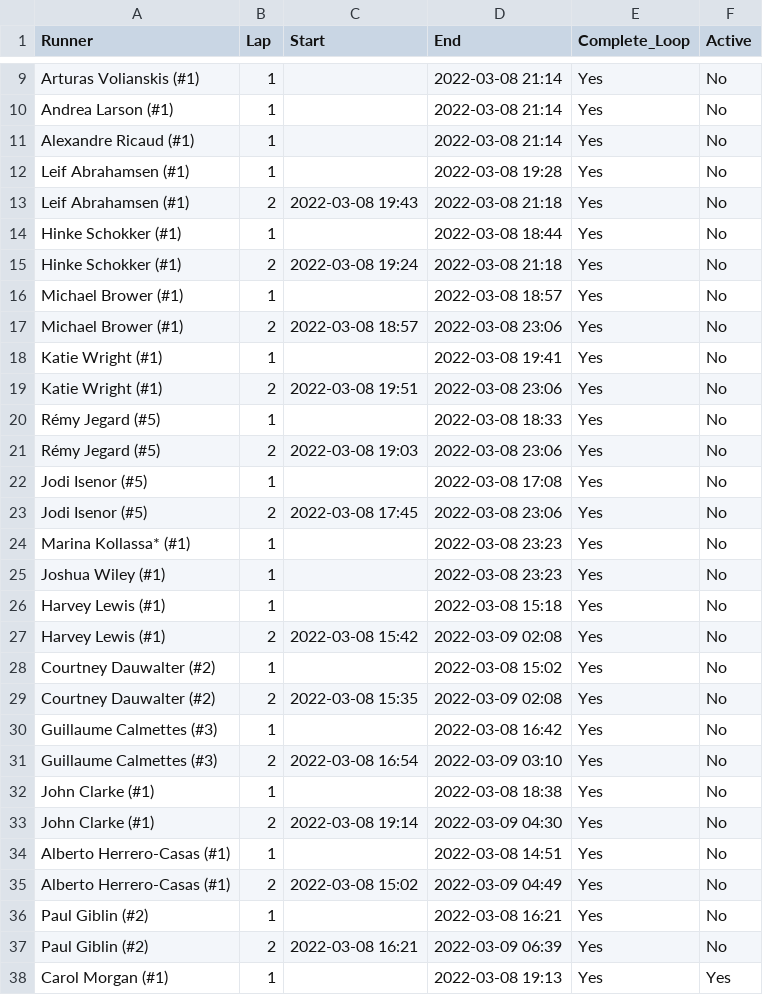
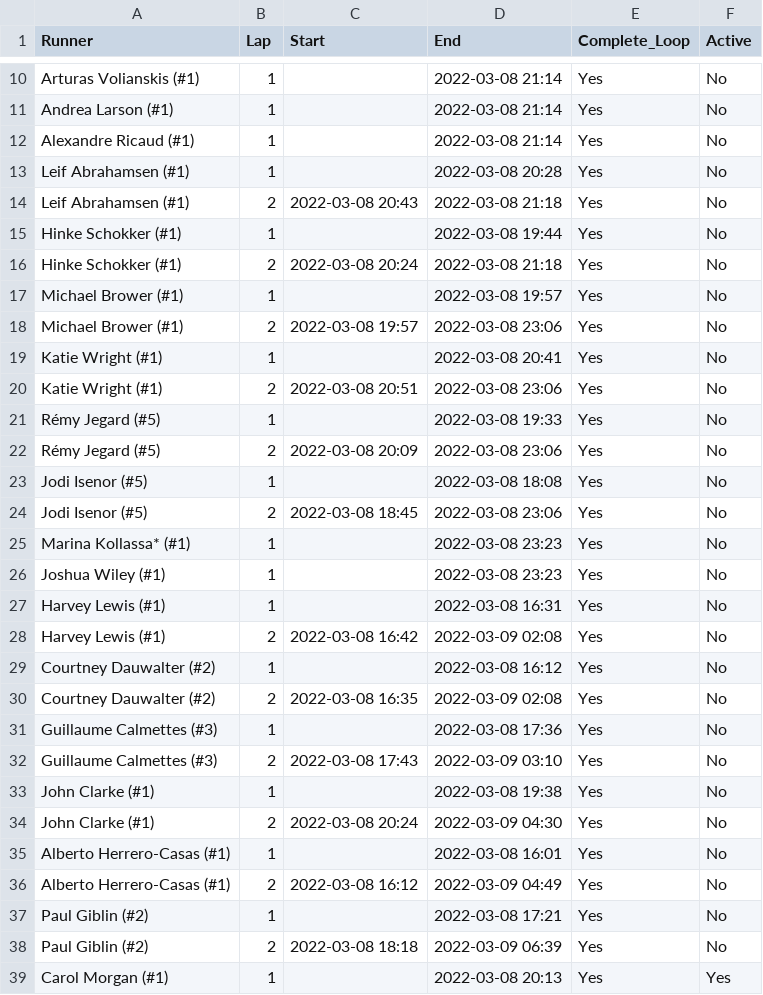
Before and after one commit to johnsug/barkley_plots, a CSV file: 2022_results.csv, drawn as a sheet; only a part is shown, gaps mark what is left out; the diff covers the shown part only.

Commit message:
Update 2022_results.csv

```diff
--- a/2022_results.csv
+++ b/2022_results.csv
@@ -11,28 +12,28 @@ Andrea Larson (#1),1,,2022-03-08 21:14,Yes,No
 Alexandre Ricaud (#1),1,,2022-03-08 21:14,Yes,No
-Leif Abrahamsen (#1),1,,2022-03-08 19:28,Yes,No
-Leif Abrahamsen (#1),2,2022-03-08 19:43,2022-03-08 21:18,Yes,No
-Hinke Schokker (#1),1,,2022-03-08 18:44,Yes,No
-Hinke Schokker (#1),2,2022-03-08 19:24,2022-03-08 21:18,Yes,No
-Michael Brower (#1),1,,2022-03-08 18:57,Yes,No
-Michael Brower (#1),2,2022-03-08 18:57,2022-03-08 23:06,Yes,No
-Katie Wright (#1),1,,2022-03-08 19:41,Yes,No
-Katie Wright (#1),2,2022-03-08 19:51,2022-03-08 23:06,Yes,No
-Rémy Jegard (#5),1,,2022-03-08 18:33,Yes,No
-Rémy Jegard (#5),2,2022-03-08 19:03,2022-03-08 23:06,Yes,No
-Jodi Isenor (#5),1,,2022-03-08 17:08,Yes,No
-Jodi Isenor (#5),2,2022-03-08 17:45,2022-03-08 23:06,Yes,No
+Leif Abrahamsen (#1),1,,2022-03-08 20:28,Yes,No
+Leif Abrahamsen (#1),2,2022-03-08 20:43,2022-03-08 21:18,Yes,No
+Hinke Schokker (#1),1,,2022-03-08 19:44,Yes,No
+Hinke Schokker (#1),2,2022-03-08 20:24,2022-03-08 21:18,Yes,No
+Michael Brower (#1),1,,2022-03-08 19:57,Yes,No
+Michael Brower (#1),2,2022-03-08 19:57,2022-03-08 23:06,Yes,No
+Katie Wright (#1),1,,2022-03-08 20:41,Yes,No
+Katie Wright (#1),2,2022-03-08 20:51,2022-03-08 23:06,Yes,No
+Rémy Jegard (#5),1,,2022-03-08 19:33,Yes,No
+Rémy Jegard (#5),2,2022-03-08 20:09,2022-03-08 23:06,Yes,No
+Jodi Isenor (#5),1,,2022-03-08 18:08,Yes,No
+Jodi Isenor (#5),2,2022-03-08 18:45,2022-03-08 23:06,Yes,No
 Marina Kollassa* (#1),1,,2022-03-08 23:23,Yes,No
 Joshua Wiley (#1),1,,2022-03-08 23:23,Yes,No
-Harvey Lewis (#1),1,,2022-03-08 15:18,Yes,No
-Harvey Lewis (#1),2,2022-03-08 15:42,2022-03-09 02:08,Yes,No
-Courtney Dauwalter (#2),1,,2022-03-08 15:02,Yes,No
-Courtney Dauwalter (#2),2,2022-03-08 15:35,2022-03-09 02:08,Yes,No
-Guillaume Calmettes (#3),1,,2022-03-08 16:42,Yes,No
-Guillaume Calmettes (#3),2,2022-03-08 16:54,2022-03-09 03:10,Yes,No
-John Clarke (#1),1,,2022-03-08 18:38,Yes,No
-John Clarke (#1),2,2022-03-08 19:14,2022-03-09 04:30,Yes,No
-Alberto Herrero-Casas (#1),1,,2022-03-08 14:51,Yes,No
-Alberto Herrero-Casas (#1),2,2022-03-08 15:02,2022-03-09 04:49,Yes,No
-Paul Giblin (#2),1,,2022-03-08 16:21,Yes,No
-Paul Giblin (#2),2,2022-03-08 16:21,2022-03-09 06:39,Yes,No
-Carol Morgan (#1),1,,2022-03-08 19:13,Yes,Yes
+Harvey Lewis (#1),1,,2022-03-08 16:31,Yes,No
+Harvey Lewis (#1),2,2022-03-08 16:42,2022-03-09 02:08,Yes,No
+Courtney Dauwalter (#2),1,,2022-03-08 16:12,Yes,No
+Courtney Dauwalter (#2),2,2022-03-08 16:35,2022-03-09 02:08,Yes,No
+Guillaume Calmettes (#3),1,,2022-03-08 17:36,Yes,No
+Guillaume Calmettes (#3),2,2022-03-08 17:43,2022-03-09 03:10,Yes,No
+John Clarke (#1),1,,2022-03-08 19:38,Yes,No
+John Clarke (#1),2,2022-03-08 20:24,2022-03-09 04:30,Yes,No
+Alberto Herrero-Casas (#1),1,,2022-03-08 16:01,Yes,No
+Alberto Herrero-Casas (#1),2,2022-03-08 16:12,2022-03-09 04:49,Yes,No
+Paul Giblin (#2),1,,2022-03-08 17:21,Yes,No
+Paul Giblin (#2),2,2022-03-08 18:18,2022-03-09 06:39,Yes,No
+Carol Morgan (#1),1,,2022-03-08 20:13,Yes,Yes
```
Also changed, not shown: 1 added row and 45 edited cells elsewhere in this file.
